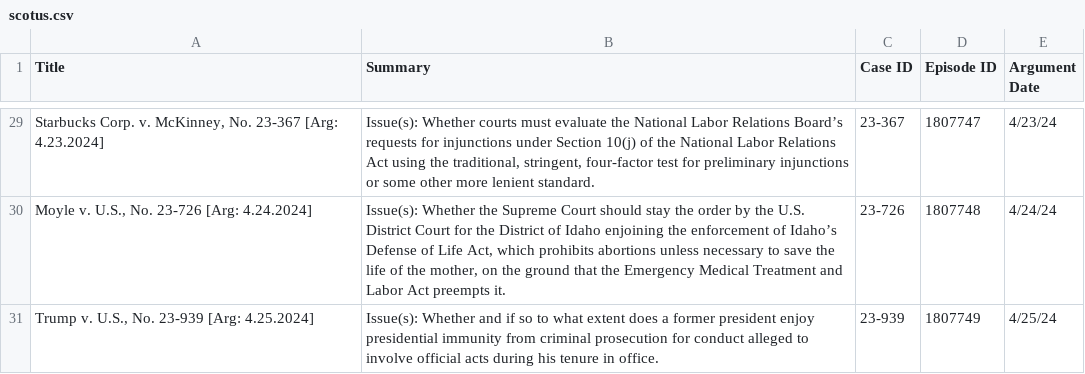
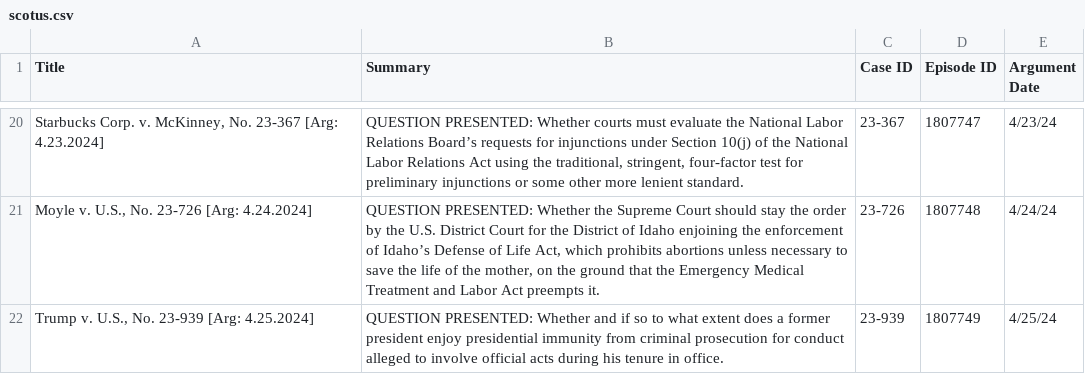
Before and after one commit to austinsonger/Podcast-Automation-with-Transistor.fm, a CSV file: src/config/scotus.csv, drawn as a sheet; only a part is shown, gaps mark what is left out; the diff covers the shown part only.

```diff
--- a/src/config/scotus.csv
+++ b/src/config/scotus.csv
@@ -29,3 +20,3 @@ Title,Summary,Case ID,Episode ID,Argument Date
-"Starbucks Corp. v. McKinney, No. 23-367 [Arg: 4.23.2024]","Issue(s): Whether courts must evaluate the National Labor Relations Board’s requests for injunctions under Section 10(j) of the National Labor Relations Act using the traditional, stringent, four-factor test for preliminary injunctions or some other more lenient standard.",23-367,1807747,4/23/24
-"Moyle v. U.S., No. 23-726 [Arg: 4.24.2024]","Issue(s): Whether the Supreme Court should stay the order by the U.S. District Court for the District of Idaho enjoining the enforcement of Idaho’s Defense of Life Act, which prohibits abortions unless necessary to save the life of the mother, on the ground that the Emergency Medical Treatment and Labor Act preempts it.",23-726,1807748,4/24/24
-"Trump v. U.S., No. 23-939 [Arg: 4.25.2024]",Issue(s): Whether and if so to what extent does a former president enjoy presidential immunity from criminal prosecution for conduct alleged to involve official acts during his tenure in office.,23-939,1807749,4/25/24
+"Starbucks Corp. v. McKinney, No. 23-367 [Arg: 4.23.2024]","QUESTION PRESENTED: Whether courts must evaluate the National Labor Relations Board’s requests for injunctions under Section 10(j) of the National Labor Relations Act using the traditional, stringent, four-factor test for preliminary injunctions or some other more lenient standard.",23-367,1807747,4/23/24
+"Moyle v. U.S., No. 23-726 [Arg: 4.24.2024]","QUESTION PRESENTED: Whether the Supreme Court should stay the order by the U.S. District Court for the District of Idaho enjoining the enforcement of Idaho’s Defense of Life Act, which prohibits abortions unless necessary to save the life of the mother, on the ground that the Emergency Medical Treatment and Labor Act preempts it.",23-726,1807748,4/24/24
+"Trump v. U.S., No. 23-939 [Arg: 4.25.2024]",QUESTION PRESENTED: Whether and if so to what extent does a former president enjoy presidential immunity from criminal prosecution for conduct alleged to involve official acts during his tenure in office.,23-939,1807749,4/25/24
```
Also changed, not shown: 9 removed rows and 18 edited cells elsewhere in this file.
